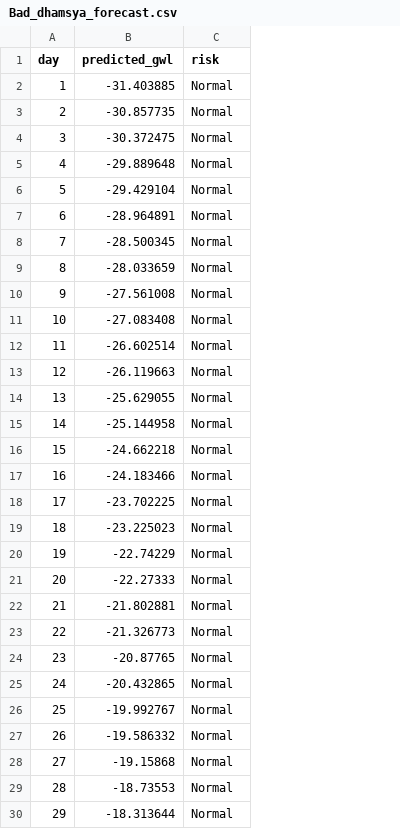
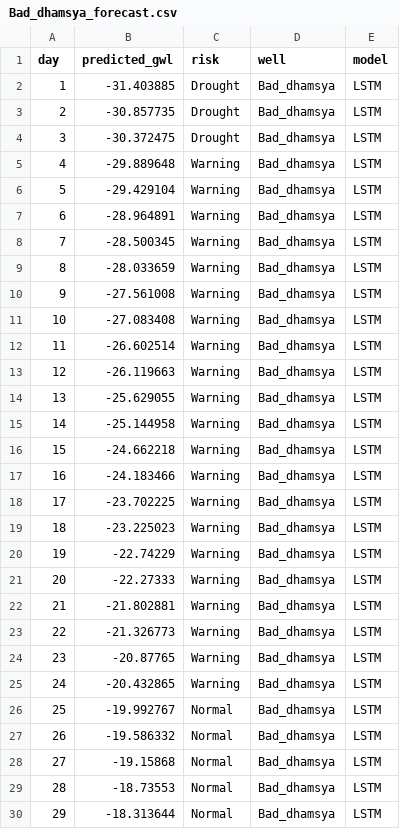
Before and after one commit to haddybhaiya/flowState, a CSV file: predictions/Bad_dhamsya_forecast.csv, drawn as a sheet; only a part is shown; the diff names each change by its address in the sheet, - before the commit and + after, or states it on an @@ line.

```diff
--- a/predictions/Bad_dhamsya_forecast.csv
+++ b/predictions/Bad_dhamsya_forecast.csv
+column D (well), rows 2-30: all Bad_dhamsya
+column E (model), rows 2-30: all LSTM
-C2:C4 (risk): Normal
+C2:C4 (risk): Drought
-C5:C25 (risk): Normal
+C5:C25 (risk): Warning
```
Also changed, not shown: predictions/Shri_jagdishpura_forecast.csv, 2 other files.
